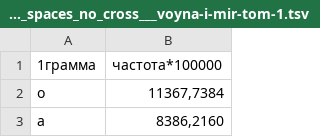
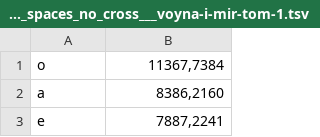
Before and after one commit to annastasiat/sym_crypto_labs, a TSV file: lab1/1_grams_no_spaces_no_cross___voyna-i-mir-tom-1.tsv (was results/1_grams_no_spaces_no_cross___voyna-i-mir-tom-1.tsv), drawn as a sheet; only a part is shown; the shorter side is filled out with more unchanged rows.

```diff
--- a/results/1_grams_no_spaces_no_cross___voyna-i-mir-tom-1.tsv
+++ b/lab1/1_grams_no_spaces_no_cross___voyna-i-mir-tom-1.tsv
@@ -1,2 +1 @@
-1грамма	частота*100000
 о	11367,7384
```
Also changed, not shown: lab2/task12/test15.tsv, lab2/task12/test2.tsv, 47 other files.
